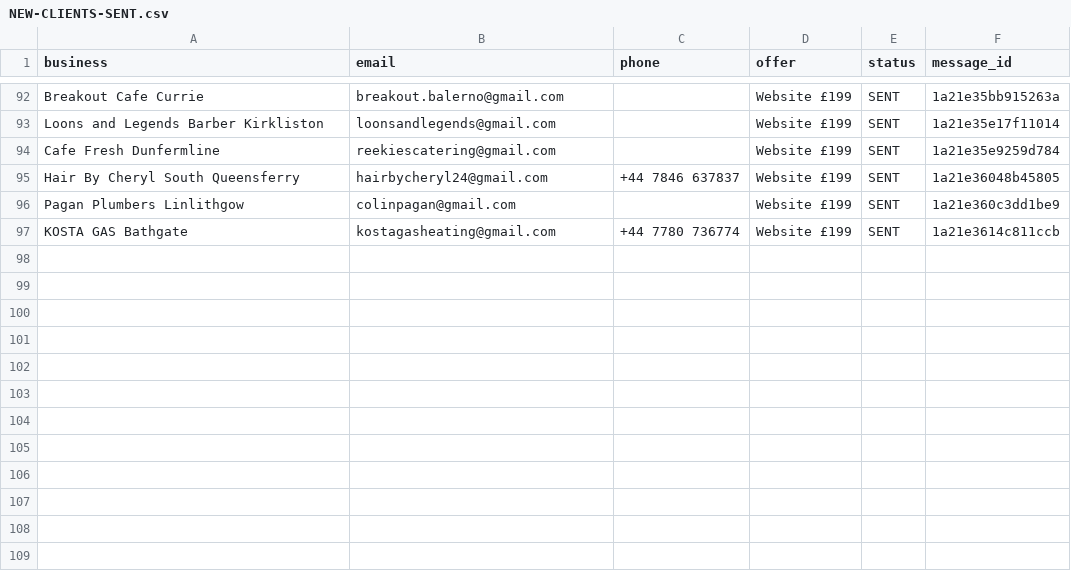
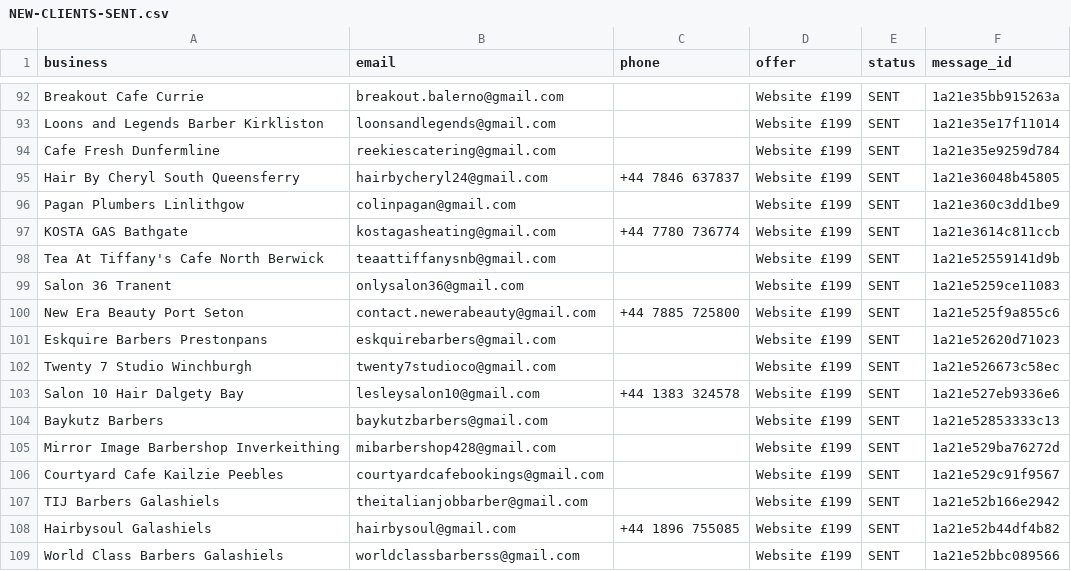
Before and after one commit to Hameed552/autogrow-starter, a CSV file: outreach-tools/same-day-cash/NEW-CLIENTS-SENT.csv, drawn as a sheet; only a part is shown, gaps mark what is left out; the diff names each change by its address in the sheet, - before the commit and + after, or states it on an @@ line.

```diff
--- a/outreach-tools/same-day-cash/NEW-CLIENTS-SENT.csv
+++ b/outreach-tools/same-day-cash/NEW-CLIENTS-SENT.csv
+row 98: Tea At Tiffany's Cafe North Berwick | teaattiffanysnb@gmail.com |  | Website £199 | SENT | 1a21e52559141d9b
+row 99: Salon 36 Tranent | onlysalon36@gmail.com |  | Website £199 | SENT | 1a21e5259ce11083
+row 100: New Era Beauty Port Seton | contact.newerabeauty@gmail.com | +44 7885 725800 | Website £199 | SENT | 1a21e525f9a855c6
+row 101: Eskquire Barbers Prestonpans | eskquirebarbers@gmail.com |  | Website £199 | SENT | 1a21e52620d71023
+row 102: Twenty 7 Studio Winchburgh | twenty7studioco@gmail.com |  | Website £199 | SENT | 1a21e526673c58ec
+row 103: Salon 10 Hair Dalgety Bay | lesleysalon10@gmail.com | +44 1383 324578 | Website £199 | SENT | 1a21e527eb9336e6
+row 104: Baykutz Barbers | baykutzbarbers@gmail.com |  | Website £199 | SENT | 1a21e52853333c13
+row 105: Mirror Image Barbershop Inverkeithing | mibarbershop428@gmail.com |  | Website £199 | SENT | 1a21e529ba76272d
+row 106: Courtyard Cafe Kailzie Peebles | courtyardcafebookings@gmail.com |  | Website £199 | SENT | 1a21e529c91f9567
+row 107: TIJ Barbers Galashiels | theitalianjobbarber@gmail.com |  | Website £199 | SENT | 1a21e52b166e2942
+row 108: Hairbysoul Galashiels | hairbysoul@gmail.com | +44 1896 755085 | Website £199 | SENT | 1a21e52b44df4b82
+row 109: World Class Barbers Galashiels | worldclassbarberss@gmail.com |  | Website £199 | SENT | 1a21e52bbc089566
```
Also changed, not shown: outreach-tools/same-day-cash/WALK-SHEET-LEITH.csv, 1 other file.
